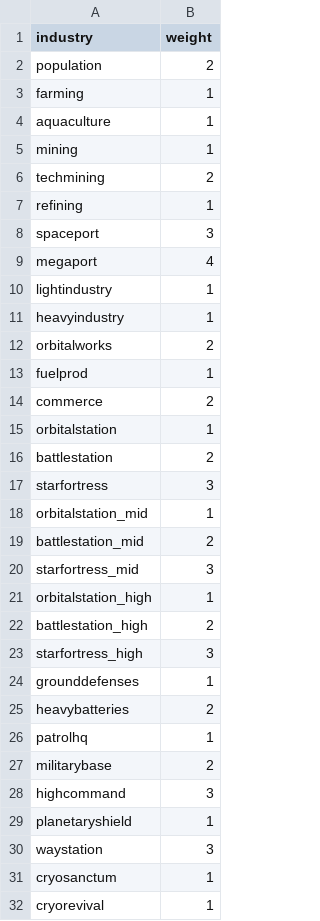
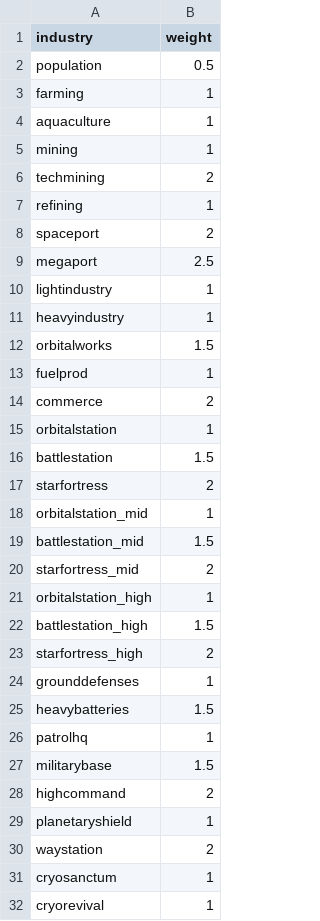
Before and after one commit to TechpriestEnginseer/solid-winner2, a CSV file: data/config/BetterColonyConfig/bc_autospindustries.csv, drawn as a sheet.

```diff
--- a/data/config/BetterColonyConfig/bc_autospindustries.csv
+++ b/data/config/BetterColonyConfig/bc_autospindustries.csv
@@ -1,3 +1,3 @@
 industry,weight
-population,2
+population,0.5
 farming,1
@@ -7,7 +7,7 @@ techmining,2
 refining,1
-spaceport,3
-megaport,4
+spaceport,2
+megaport,2.5
 lightindustry,1
 heavyindustry,1
-orbitalworks,2
+orbitalworks,1.5
 fuelprod,1
@@ -15,17 +15,17 @@ commerce,2
 orbitalstation,1
-battlestation,2
-starfortress,3
+battlestation,1.5
+starfortress,2
 orbitalstation_mid,1
-battlestation_mid,2
-starfortress_mid,3
+battlestation_mid,1.5
+starfortress_mid,2
 orbitalstation_high,1
-battlestation_high,2
-starfortress_high,3
+battlestation_high,1.5
+starfortress_high,2
 grounddefenses,1
-heavybatteries,2
+heavybatteries,1.5
 patrolhq,1
-militarybase,2
-highcommand,3
+militarybase,1.5
+highcommand,2
 planetaryshield,1
-waystation,3
+waystation,2
 cryosanctum,1
```
Also changed, not shown: data/campaign/rules.csv, 5 other files.
